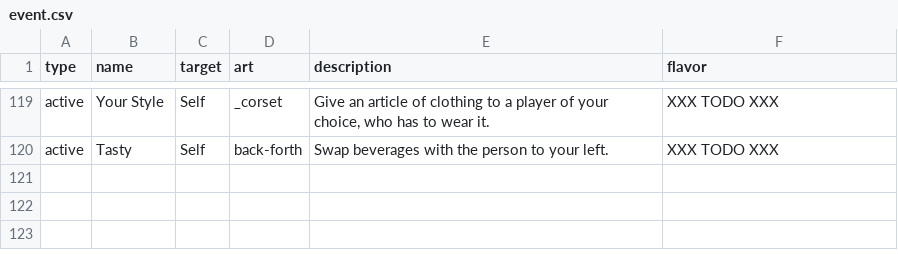
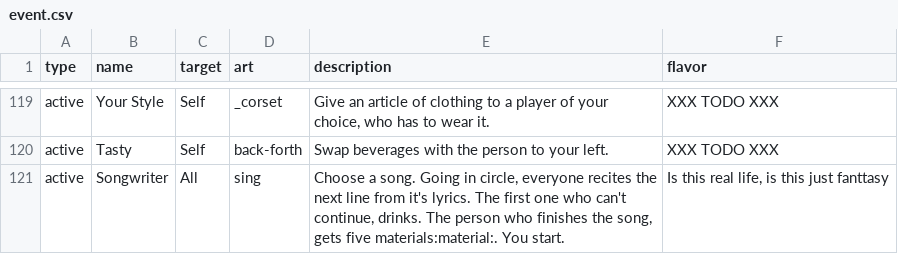
Before and after one commit to Qgel/FratAttack, a CSV file: cards/data/event.csv, drawn as a sheet; only a part is shown, gaps mark what is left out; the diff names each change by its address in the sheet, - before the commit and + after, or states it on an @@ line.

Commit message:
Added 'Songwriter' card

```diff
--- a/cards/data/event.csv
+++ b/cards/data/event.csv
+row 121: active | Songwriter | All | sing | Choose a song. Going in circle, everyone recites the next line from it's lyrics. The first one who can't continue, drinks. The person who finishes the song, gets five materials:material:. You start. | Is this real life, is this just fanttasy
```
